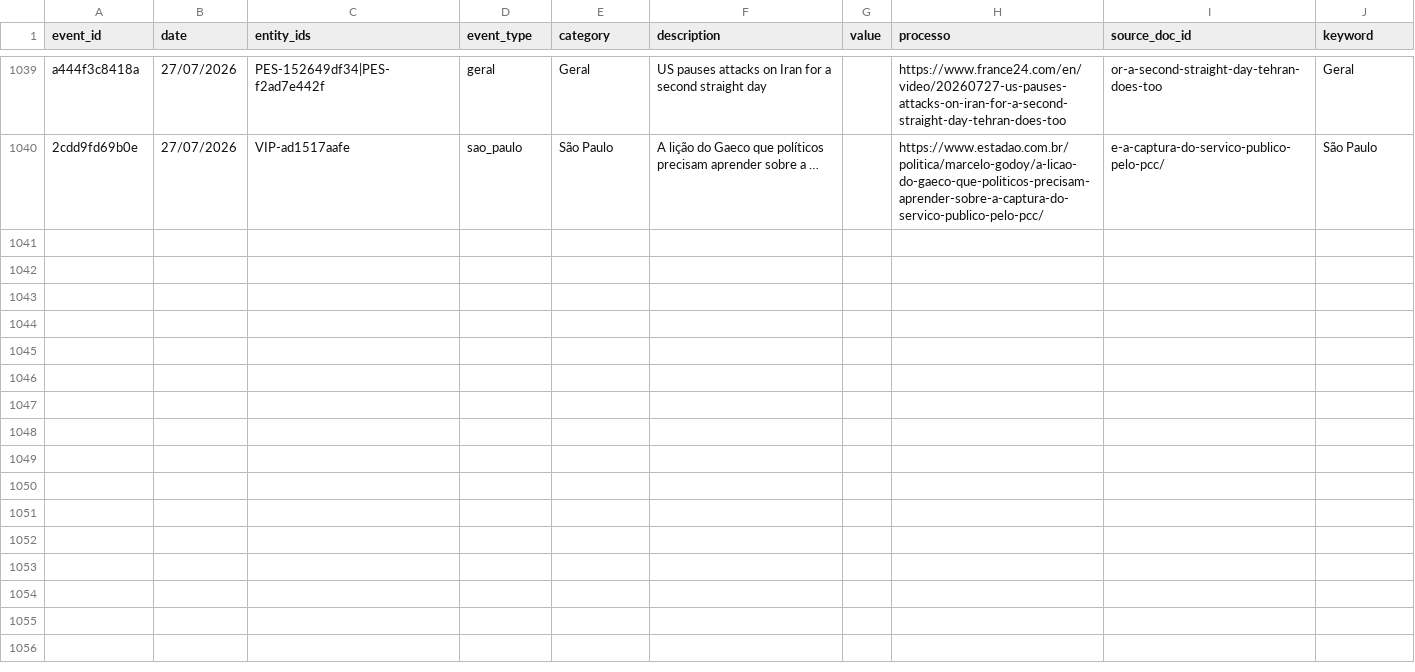
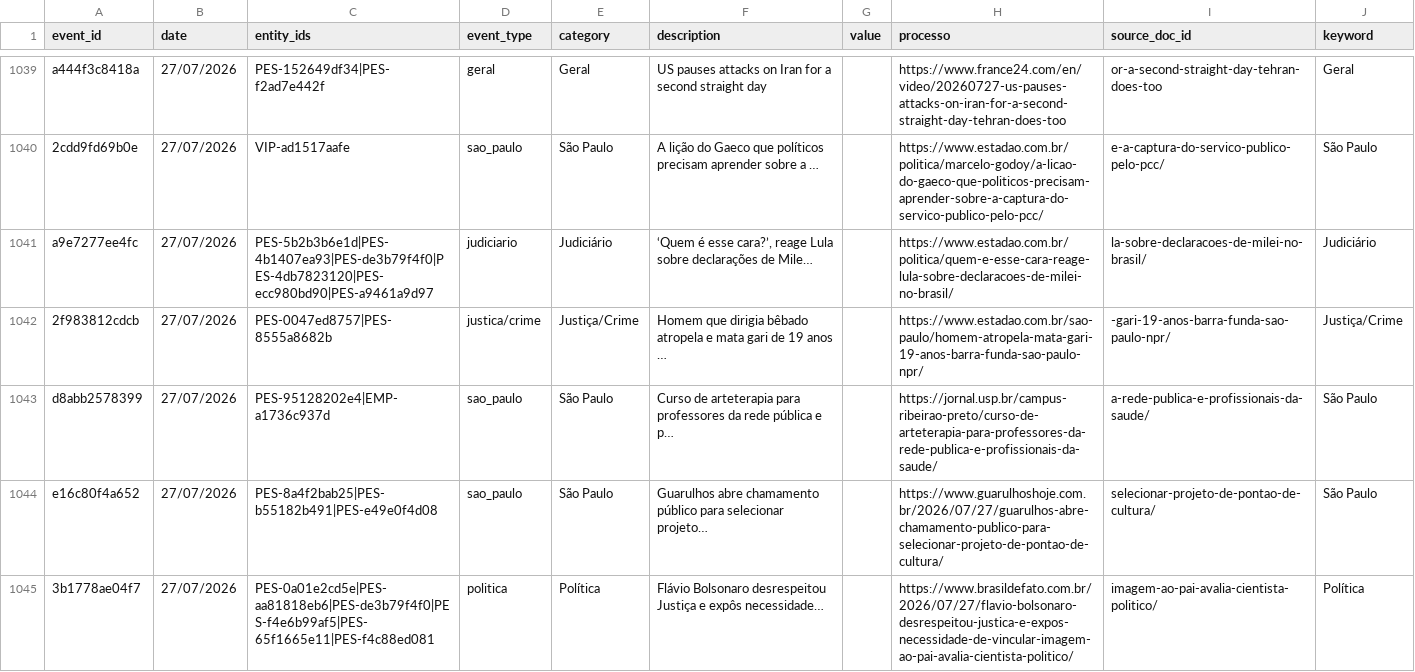
Before and after one commit to GuilhermeACRusso/monitor-de-not-cias, a CSV file: news_graph_events.csv, drawn as a sheet; only a part is shown, gaps mark what is left out; the diff covers the shown part only; the diff names each change by its address in the sheet, - before the commit and + after, or states it on an @@ line.

Commit message:
Update news ledger and entity graph

```diff
--- a/news_graph_events.csv
+++ b/news_graph_events.csv
+row 1041: a9e7277ee4fc | 27/07/2026 | PES-5b2b3b6e1d|PES-4b1407ea93|PES-de3b79f4f0|PES-4db7823120|PES-ecc980bd90|PES-a9461a9d97 | judiciario | Judiciário | ‘Quem é esse cara?’, reage Lula sobre declarações de Mile… |  | https://www.estadao.com.br/politica/quem-e-esse-cara-reage-lula-sobre-declaracoes-de-milei-no-brasil/ | la-sobre-declaracoes-de-milei-no-brasil/ | Judiciário
+row 1042: 2f983812cdcb | 27/07/2026 | PES-0047ed8757|PES-8555a8682b | justica/crime | Justiça/Crime | Homem que dirigia bêbado atropela e mata gari de 19 anos … |  | https://www.estadao.com.br/sao-paulo/homem-atropela-mata-gari-19-anos-barra-funda-sao-paulo-npr/ | -gari-19-anos-barra-funda-sao-paulo-npr/ | Justiça/Crime
+row 1043: d8abb2578399 | 27/07/2026 | PES-95128202e4|EMP-a1736c937d | sao_paulo | São Paulo | Curso de arteterapia para professores da rede pública e p… |  | https://jornal.usp.br/campus-ribeirao-preto/curso-de-arteterapia-para-professores-da-rede-publica-e-profissionais-da-saude/ | a-rede-publica-e-profissionais-da-saude/ | São Paulo
+row 1044: e16c80f4a652 | 27/07/2026 | PES-8a4f2bab25|PES-b55182b491|PES-e49e0f4d08 | sao_paulo | São Paulo | Guarulhos abre chamamento público para selecionar projeto… |  | https://www.guarulhoshoje.com.br/2026/07/27/guarulhos-abre-chamamento-publico-para-selecionar-projeto-de-pontao-de-cultura/ | selecionar-projeto-de-pontao-de-cultura/ | São Paulo
+row 1045: 3b1778ae04f7 | 27/07/2026 | PES-0a01e2cd5e|PES-aa81818eb6|PES-de3b79f4f0|PES-f4e6b99af5|PES-65f1665e11|PES-f4c88ed081 | politica | Política | Flávio Bolsonaro desrespeitou Justiça e expôs necessidade… |  | https://www.brasildefato.com.br/2026/07/27/flavio-bolsonaro-desrespeitou-justica-e-expos-necessidade-de-vincular-imagem-ao-pai-avalia-cientista-politico/ | imagem-ao-pai-avalia-cientista-politico/ | Política
```
Also changed, not shown: 12 added rows elsewhere in this file, news_graph_entities.csv, news_ledger.csv, 1 other file.
